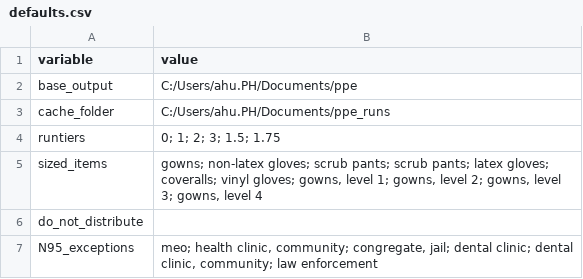
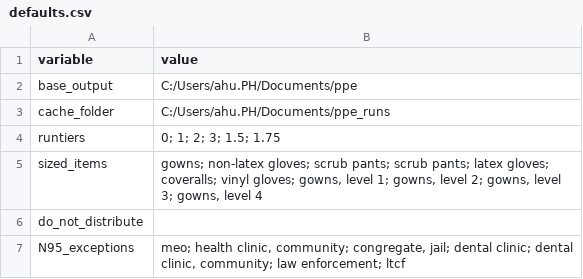
Before and after one commit to kc-hmac/ppe_allocatoR, a CSV file: app/defaults.csv, drawn as a sheet.

```diff
--- a/app/defaults.csv
+++ b/app/defaults.csv
@@ -6,2 +6,2 @@ sized_items,"gowns; non-latex gloves; scrub pants; scrub pants; latex gloves; co
 do_not_distribute,
-N95_exceptions,"meo; health clinic, community; congregate, jail; dental clinic; dental clinic, community; law enforcement"
+N95_exceptions,"meo; health clinic, community; congregate, jail; dental clinic; dental clinic, community; law enforcement; ltcf"
```
Also changed, not shown: 2 other files.
